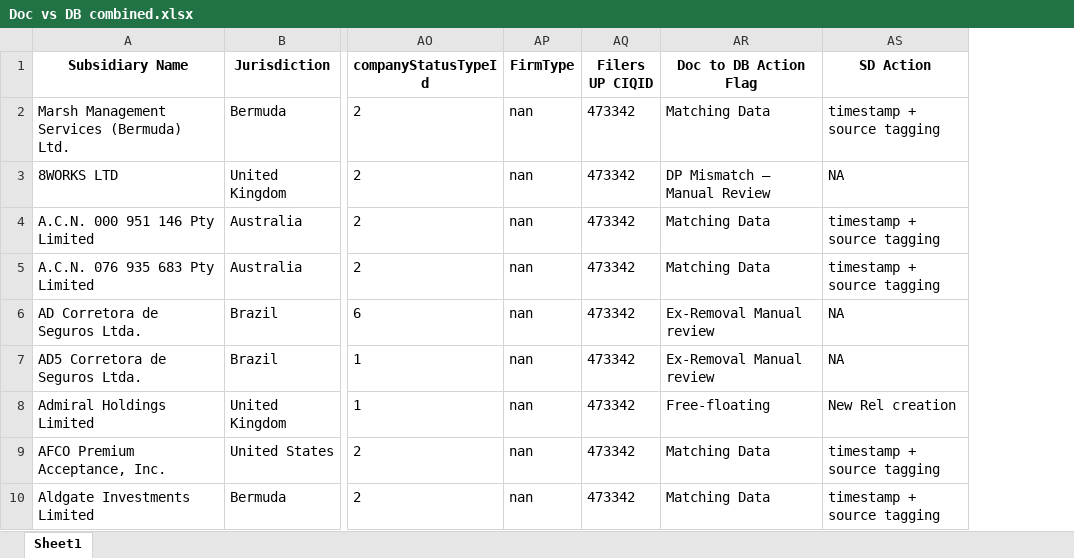
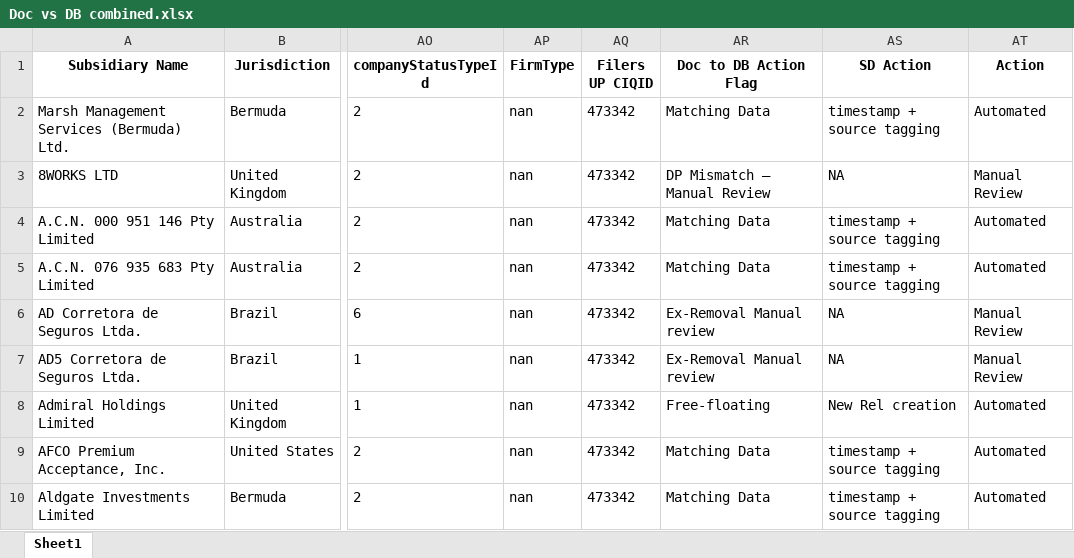
Before and after one commit to anmoledewan/Data-Science, an Excel workbook: DSA/Project/Doc vs DB combined.xlsx, sheet Sheet1, drawn as a sheet; only a part is shown, gaps mark what is left out; values as stored, in another font and other column widths than the file's, no borders; the diff names each change by its address in the sheet, - before the commit and + after, or states it on an @@ line.

```diff
--- a/DSA/Project/Doc vs DB combined.xlsx (sheet Sheet1)
+++ b/DSA/Project/Doc vs DB combined.xlsx (sheet Sheet1)
+column AT (Action), rows 2-10: Automated | Manual Review | Automated | Automated | Manual Review | Manual Review | Automated | Automated | Automated
```
Also changed, not shown: 2 other files.
